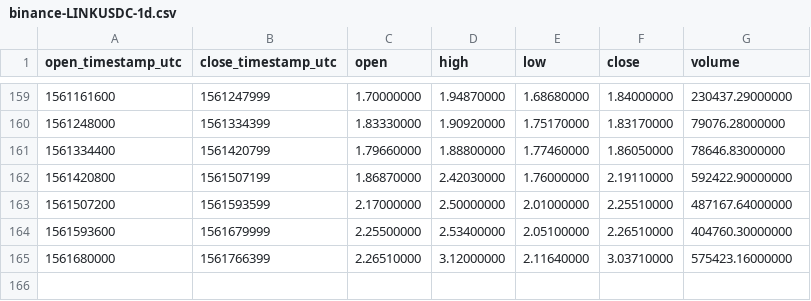
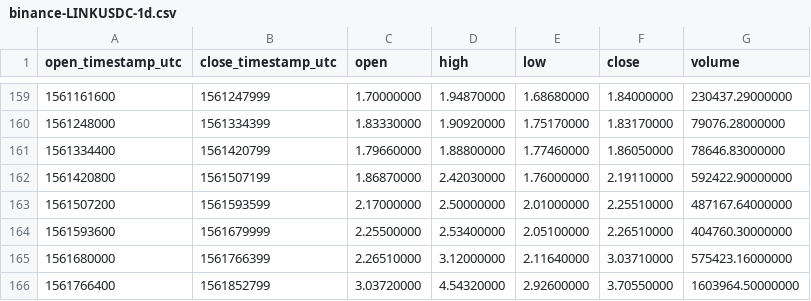
Before and after one commit to cryptobigbro/binance-LINKUSDC, a CSV file: binance-LINKUSDC-1d.csv, drawn as a sheet; only a part is shown, gaps mark what is left out; the diff names each change by its address in the sheet, - before the commit and + after, or states it on an @@ line.

```diff
--- a/binance-LINKUSDC-1d.csv
+++ b/binance-LINKUSDC-1d.csv
+row 166: 1561766400 | 1561852799 | 3.03720000 | 4.54320000 | 2.92600000 | 3.70550000 | 1603964.50000000
```
Also changed, not shown: binance-LINKUSDC-1h.csv.
